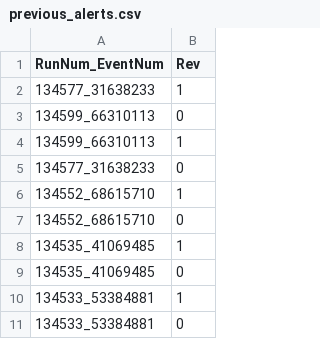
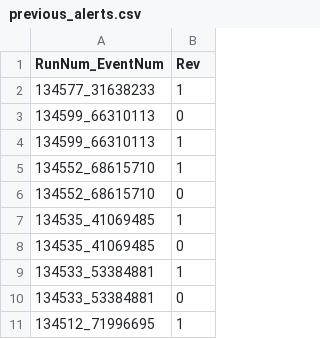
Before and after one commit to rmorgan10/AlertMonitoring, a CSV file: data/previous_alerts.csv, drawn as a sheet; only a part is shown; the shorter side is filled out with more unchanged rows.

Commit message:
prep for test

```diff
--- a/data/previous_alerts.csv
+++ b/data/previous_alerts.csv
@@ -4,3 +4,2 @@ RunNum_EventNum,Rev
 134599_66310113,1
-134577_31638233,0
 134552_68615710,1
```
